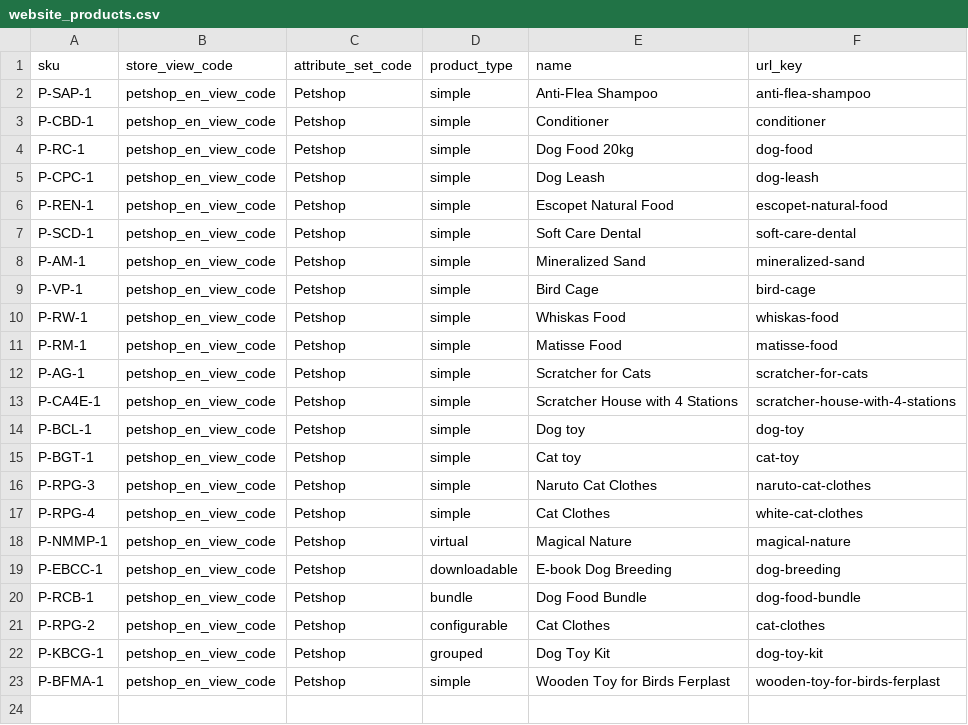
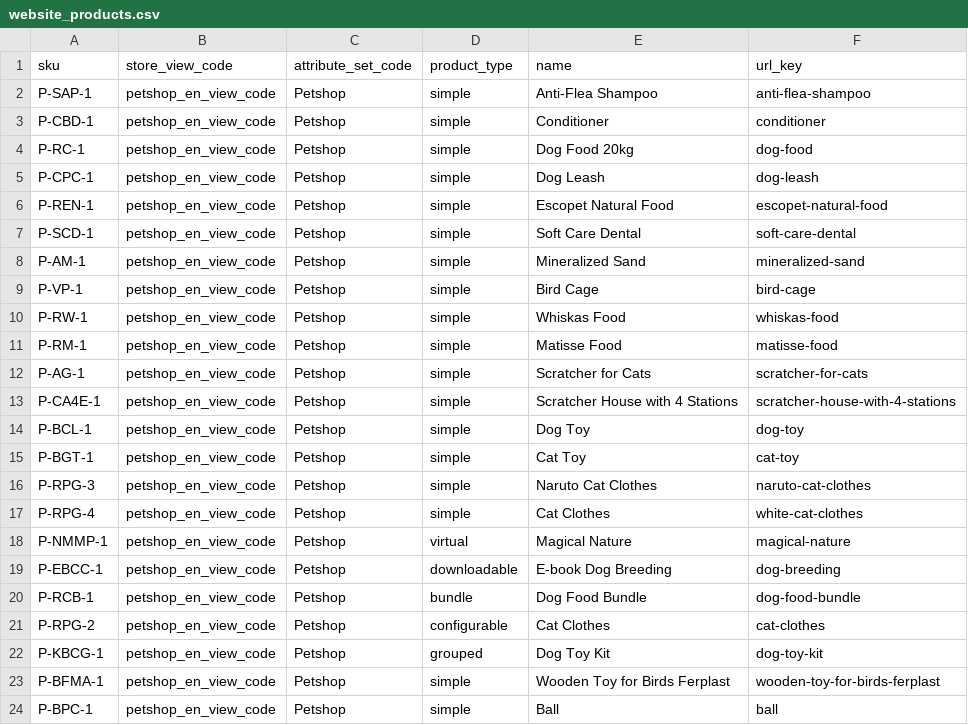
Before and after one commit to GustavoMeloWebjump/projeto-final-grupo-2, a CSV file: app/code/Webjump/Backend/Model/Product/csv/website_products.csv, drawn as a sheet.

```diff
--- a/app/code/Webjump/Backend/Model/Product/csv/website_products.csv
+++ b/app/code/Webjump/Backend/Model/Product/csv/website_products.csv
@@ -13,4 +13,4 @@ P-AG-1,petshop_en_view_code,Petshop,simple,Scratcher for Cats,scratcher-for-cats
 P-CA4E-1,petshop_en_view_code,Petshop,simple,Scratcher House with 4 Stations	,scratcher-house-with-4-stations
-P-BCL-1,petshop_en_view_code,Petshop,simple,Dog toy,dog-toy
-P-BGT-1,petshop_en_view_code,Petshop,simple,Cat toy,cat-toy
+P-BCL-1,petshop_en_view_code,Petshop,simple,Dog Toy,dog-toy
+P-BGT-1,petshop_en_view_code,Petshop,simple,Cat Toy,cat-toy
 P-RPG-3,petshop_en_view_code,Petshop,simple,Naruto Cat Clothes,"naruto-cat-clothes
@@ -25 +25,2 @@ P-KBCG-1,petshop_en_view_code,Petshop,grouped,Dog Toy Kit,dog-toy-kit
 P-BFMA-1,petshop_en_view_code,Petshop,simple,"Wooden Toy for Birds Ferplast ",wooden-toy-for-birds-ferplast
+P-BPC-1,petshop_en_view_code,Petshop,simple,Ball,ball
```
Also changed, not shown: app/code/Webjump/Backend/Model/Product/csv/patinhas_products.csv.
